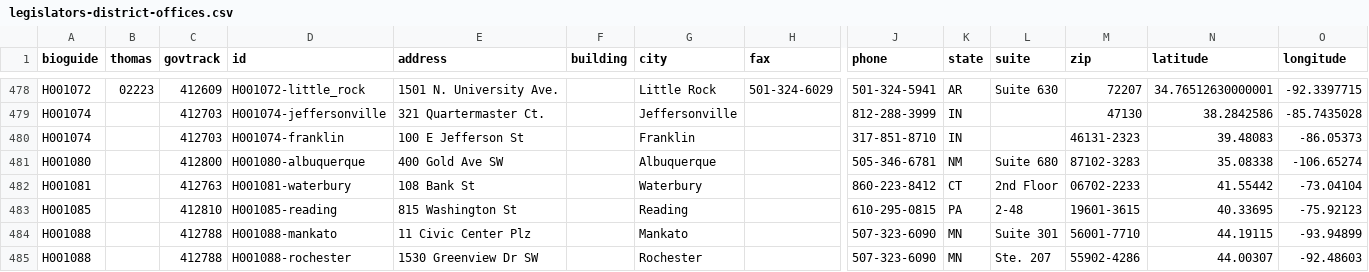
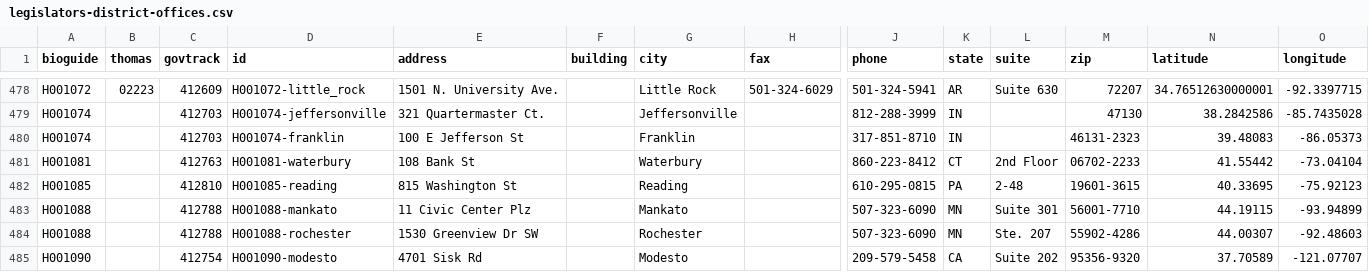
Before and after one commit to unitedstates/congress-legislators, a CSV file: legislators-district-offices.csv, drawn as a sheet; only a part is shown, gaps mark what is left out; the shorter side is filled out with more unchanged rows; rows hold the shown columns only; the diff names each change by its address in the sheet, - before the commit and + after, or states it on an @@ line.

```diff
--- a/legislators-district-offices.csv
+++ b/legislators-district-offices.csv
-row 481: H001080 |  | 412800 | H001080-albuquerque | 400 Gold Ave SW |  | Albuquerque |  | 505-346-6781 | NM | Suite 680 | 87102-3283 | 35.08338 | -106.65274
```
Also changed, not shown: legislators-current.csv, 9 other files.
